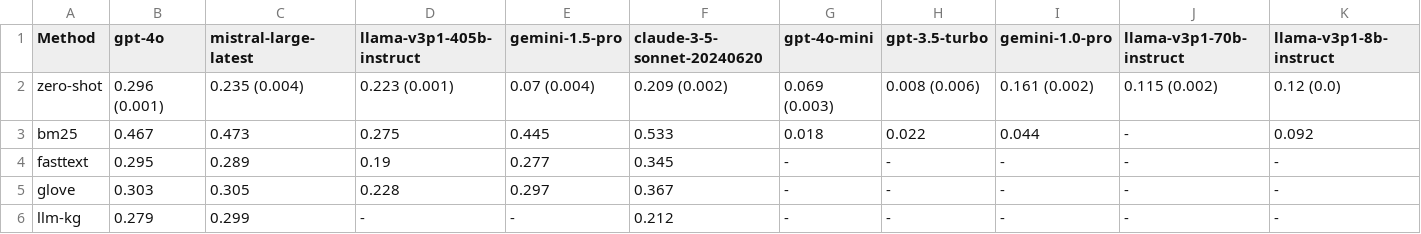
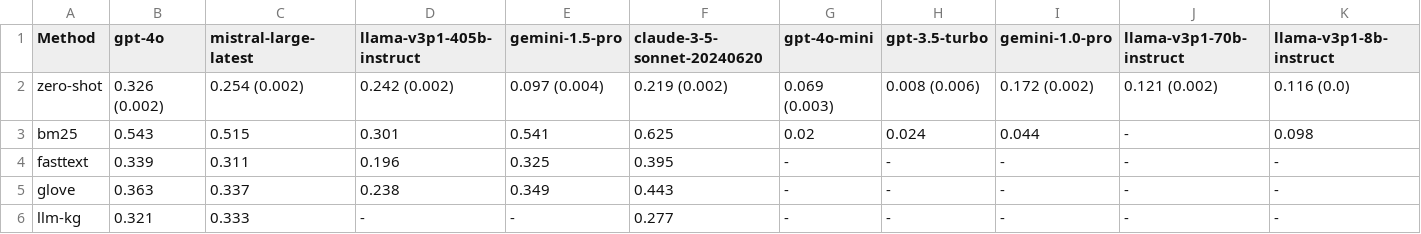
Before and after one commit to mahesh-ak/SktQA, a TSV file: results/rag/eval_table_ayurveda_k4.tsv, drawn as a sheet.

```diff
--- a/results/rag/eval_table_ayurveda_k4.tsv
+++ b/results/rag/eval_table_ayurveda_k4.tsv
@@ -1,6 +1,6 @@
 Method	gpt-4o	mistral-large-latest	llama-v3p1-405b-instruct	gemini-1.5-pro	claude-3-5-sonnet-20240620	gpt-4o-mini	gpt-3.5-turbo	gemini-1.0-pro	llama-v3p1-70b-instruct	llama-v3p1-8b-instruct
-zero-shot	0.296 (0.001)	0.235 (0.004)	0.223 (0.001)	0.07 (0.004)	0.209 (0.002)	0.069 (0.003)	0.008 (0.006)	0.161 (0.002)	0.115 (0.002)	0.12 (0.0)	
-bm25	0.467	0.473	0.275	0.445	0.533	0.018	0.022	0.044	-	0.092	
-fasttext	0.295	0.289	0.19	0.277	0.345	-	-	-	-	-	
-glove	0.303	0.305	0.228	0.297	0.367	-	-	-	-	-	
-llm-kg	0.279	0.299	-	-	0.212	-	-	-	-	-	
+zero-shot	0.326 (0.002)	0.254 (0.002)	0.242 (0.002)	0.097 (0.004)	0.219 (0.002)	0.069 (0.003)	0.008 (0.006)	0.172 (0.002)	0.121 (0.002)	0.116 (0.0)	
+bm25	0.543	0.515	0.301	0.541	0.625	0.02	0.024	0.044	-	0.098	
+fasttext	0.339	0.311	0.196	0.325	0.395	-	-	-	-	-	
+glove	0.363	0.337	0.238	0.349	0.443	-	-	-	-	-	
+llm-kg	0.321	0.333	-	-	0.277	-	-	-	-	-	
```
Also changed, not shown: results/kgqa/ayurveda.tsv, results/kgqa/eval_table_ayurveda_abl_inverse.tsv, 25 other files.
